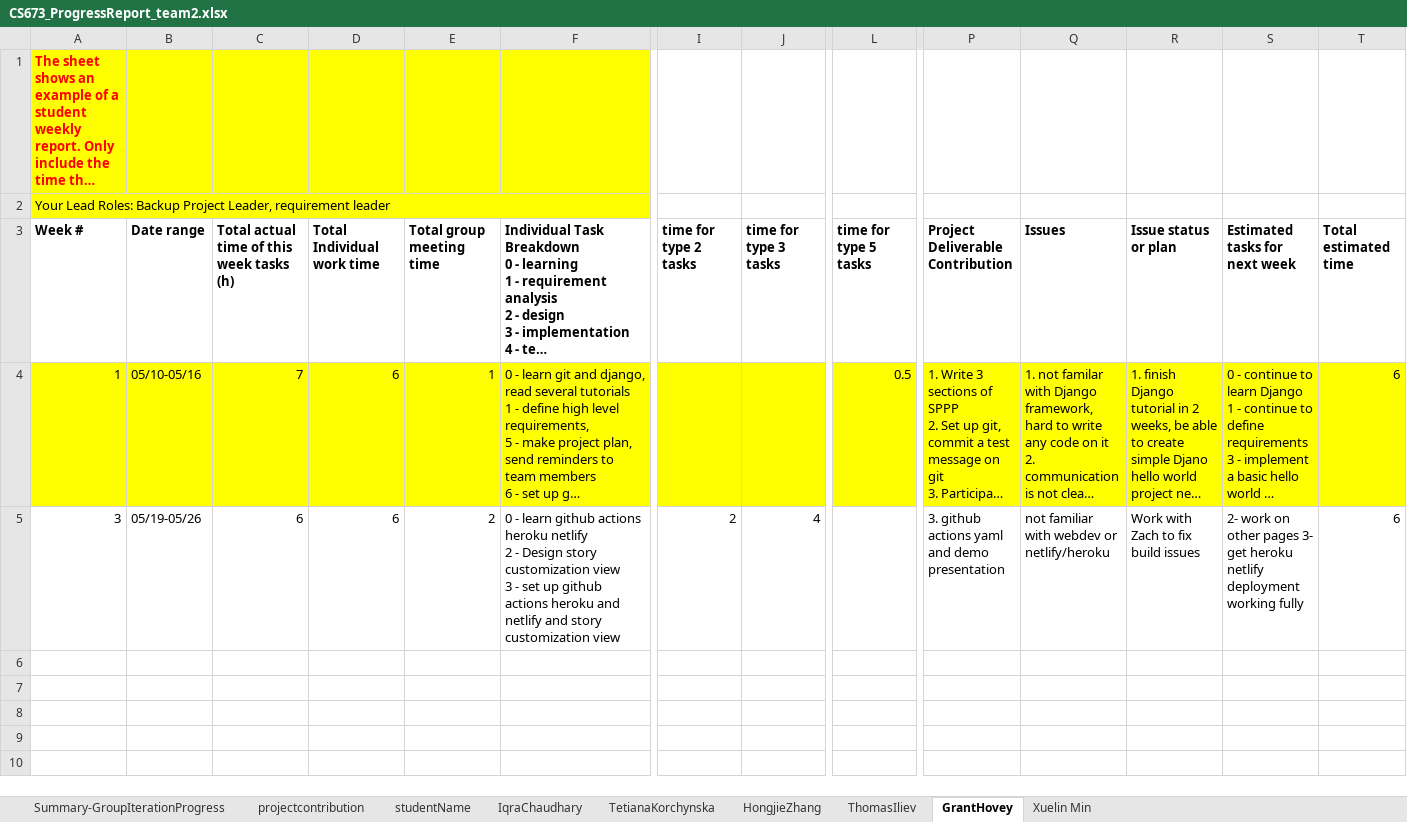
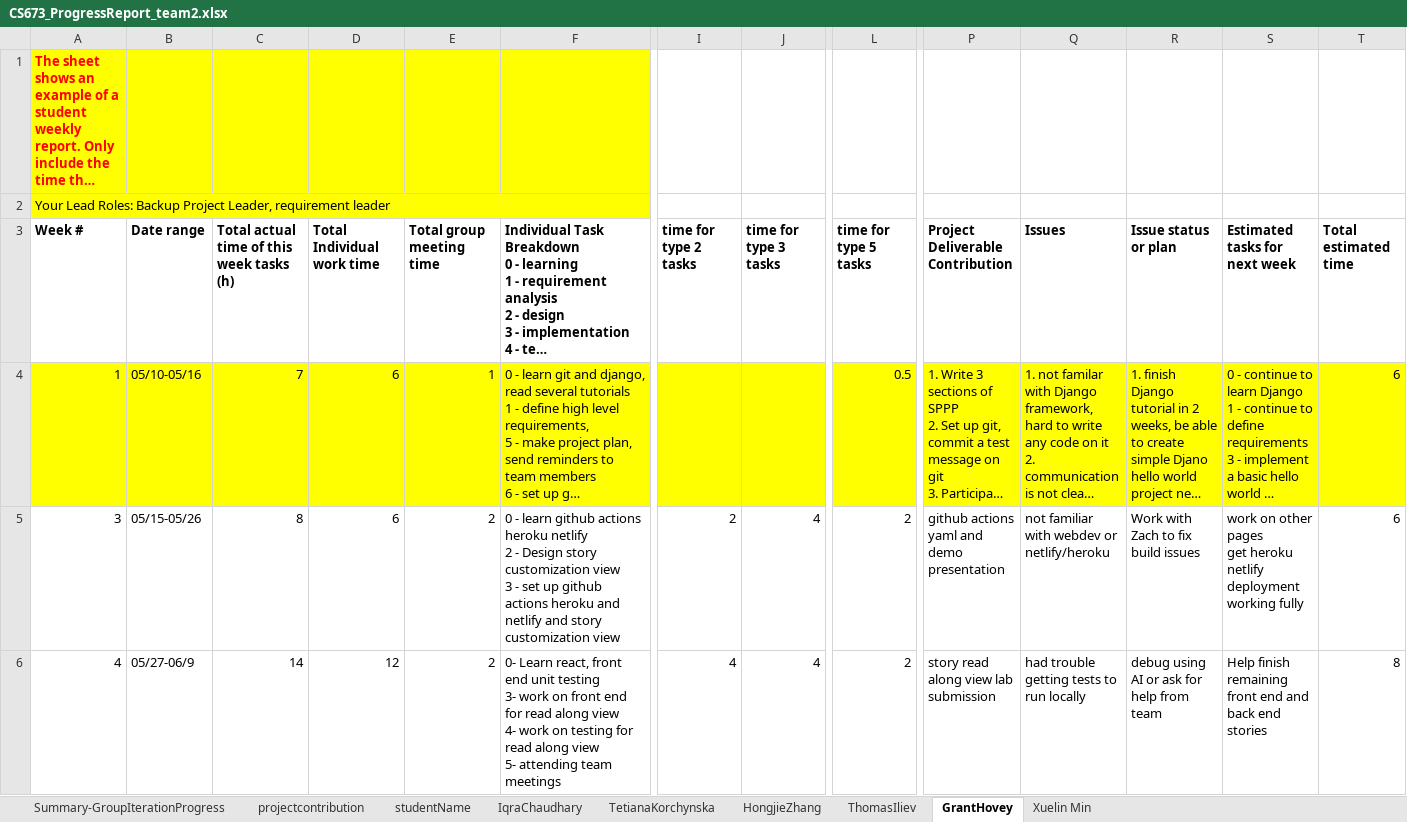
Before and after one commit to BUMETCS673/bumetcs673-sumol25-project-GroupProjectTemplate, an Excel workbook: doc/CS673_ProgressReport_team2.xlsx, sheet GrantHovey, drawn as a sheet; only a part is shown, gaps mark what is left out; long unchanged cells end in …; values as stored, in another font and other column widths than the file's, no borders; charts and pictures not drawn; rows hold the shown columns only; ↵ is a line break in a cell; the diff names each change by its address in the sheet, - before the commit and + after, or states it on an @@ line.

Commit message:
Iteration 2 Group Submission

```diff
--- a/doc/CS673_ProgressReport_team2.xlsx (sheet GrantHovey)
+++ b/doc/CS673_ProgressReport_team2.xlsx (sheet GrantHovey)
-B5 (Date range): 05/19-05/26
+B5 (Date range): 05/15-05/26
-C5: 6
+C5: 8
-L5 (time for type 5 tasks): (empty)
+L5 (time for type 5 tasks): 2
-P5 (Project Deliverable Contribution): 3. github actions yaml and demo presentation
+P5 (Project Deliverable Contribution): github actions yaml and demo presentation
-S5 (Estimated tasks for next week): 2- work on other pages 3- get heroku…
+S5 (Estimated tasks for next week): work on other pages ↵ get heroku…
+row 6: 4 | 05/27-06/9 | 14 | 12 | 2 | 0- Learn react, front end unit testing ↵ 3- work on front end for read along view ↵ 4- work on testing for read along view ↵ 5- attending team meetings | 4 | 4 | 2 | story read along view lab submission | had trouble getting tests to run locally | debug using AI or ask for help from team | Help finish remaining front end and back end stories | 8
```
Also changed, not shown: sheet TetianaKorchynska, sheet Summary-GroupIterationProgress, sheet HongjieZhang, sheet IqraChaudhary, sheet Xuelin Min, sheet ThomasIliev, formulas that keep their value, doc/CS673_SPPP_RiskManagement_team2.xlsx, 13 other files.
